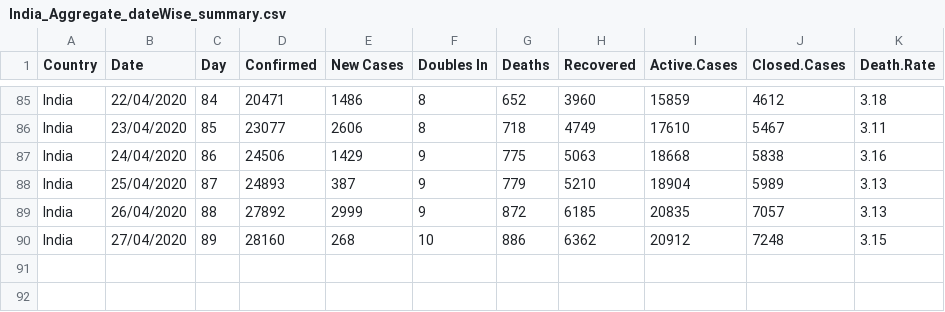
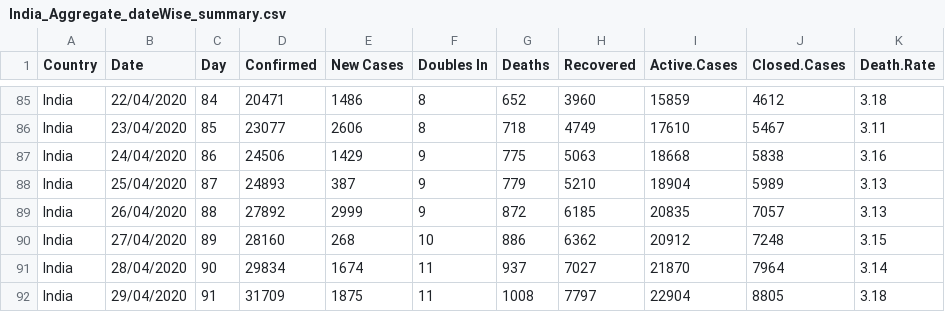
Before and after one commit to ravi-prakash1907/COVID-19-India, a CSV file: india-today/ready_to_use/India_Aggregate_dateWise_summary.csv, drawn as a sheet; only a part is shown, gaps mark what is left out; the diff names each change by its address in the sheet, - before the commit and + after, or states it on an @@ line.

```diff
--- a/india-today/ready_to_use/India_Aggregate_dateWise_summary.csv
+++ b/india-today/ready_to_use/India_Aggregate_dateWise_summary.csv
+row 91: India | 28/04/2020 | 90 | 29834 | 1674 | 11 | 937 | 7027 | 21870 | 7964 | 3.14
+row 92: India | 29/04/2020 | 91 | 31709 | 1875 | 11 | 1008 | 7797 | 22904 | 8805 | 3.18
```
Also changed, not shown: india-today/ready_to_use/India_States_daily_Confirmed.csv, india-today/ready_to_use/India_States_daily_Deaths.csv, 8 other files.
